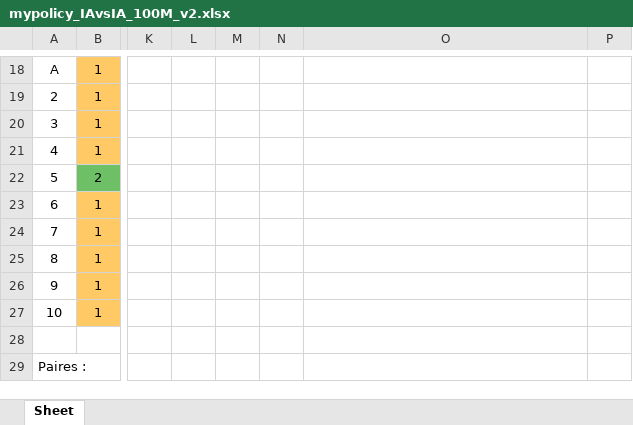
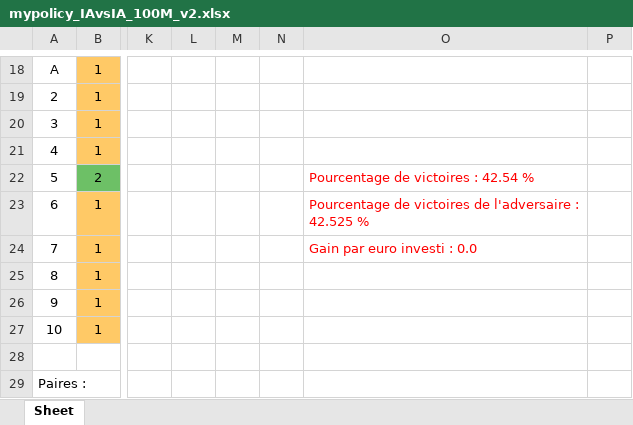
Before and after one commit to ndeconto/PAF_blackjack, an Excel workbook: Resultats_corrects_v2_mieux/mypolicy_IAvsIA_100M_v2.xlsx, sheet Sheet, drawn as a sheet; only a part is shown, gaps mark what is left out; values as stored, in another font and other column widths than the file's, no borders; the diff names each change by its address in the sheet, - before the commit and + after, or states it on an @@ line.

Commit message:
Précisions des stats de gains

```diff
--- a/Resultats_corrects_v2_mieux/mypolicy_IAvsIA_100M_v2.xlsx (sheet Sheet)
+++ b/Resultats_corrects_v2_mieux/mypolicy_IAvsIA_100M_v2.xlsx (sheet Sheet)
-O22: (empty)
+O22: Pourcentage de victoires : 42.54 %
-O23: (empty)
+O23: Pourcentage de victoires de l'adversaire : 42.525 %
-O24: (empty)
+O24: Gain par euro investi : 0.0
```
Also changed, not shown: Resultats_corrects_v2_mieux/mypolicy_IAvsBank_asymetrique_100M_v2.xlsx.
